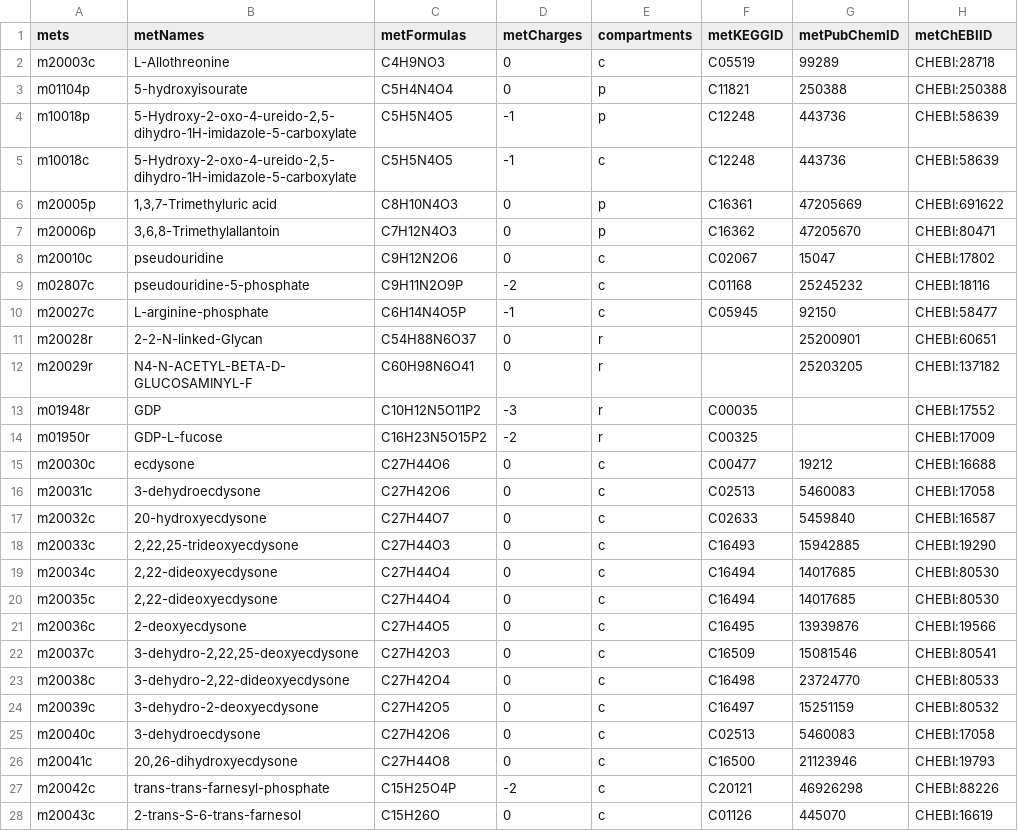
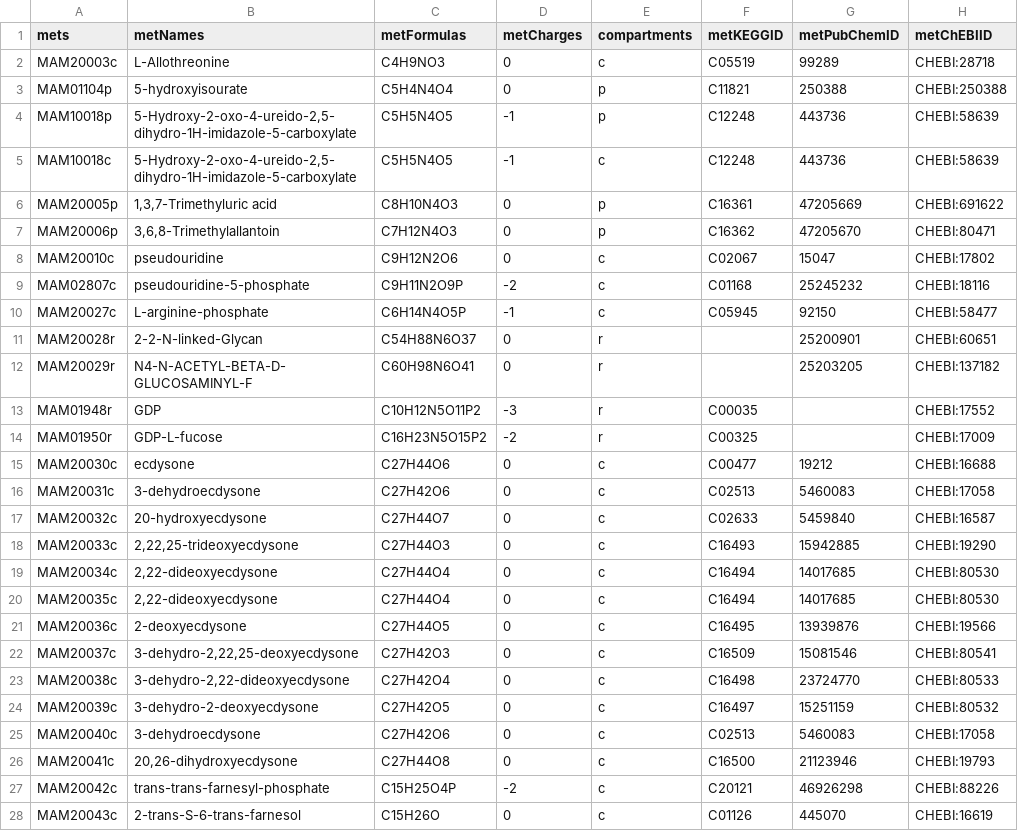
Before and after one commit to SysBioChalmers/Fruitfly-GEM, a TSV file: data/fruitflySpecificMets.tsv, drawn as a sheet; only a part is shown; the diff covers the shown part only; the diff names each change by its address in the sheet, - before the commit and + after, or states it on an @@ line.

```diff
--- a/data/fruitflySpecificMets.tsv
+++ b/data/fruitflySpecificMets.tsv
-A2 (mets): m20003c
+A2 (mets): MAM20003c
-A3 (mets): m01104p
+A3 (mets): MAM01104p
-A4 (mets): m10018p
+A4 (mets): MAM10018p
-A5 (mets): m10018c
+A5 (mets): MAM10018c
-A6 (mets): m20005p
+A6 (mets): MAM20005p
-A7 (mets): m20006p
+A7 (mets): MAM20006p
-A8 (mets): m20010c
+A8 (mets): MAM20010c
-A9 (mets): m02807c
+A9 (mets): MAM02807c
-A10 (mets): m20027c
+A10 (mets): MAM20027c
-A11 (mets): m20028r
+A11 (mets): MAM20028r
-A12 (mets): m20029r
+A12 (mets): MAM20029r
-A13 (mets): m01948r
+A13 (mets): MAM01948r
-A14 (mets): m01950r
+A14 (mets): MAM01950r
-A15 (mets): m20030c
+A15 (mets): MAM20030c
-A16 (mets): m20031c
+A16 (mets): MAM20031c
-A17 (mets): m20032c
+A17 (mets): MAM20032c
-A18 (mets): m20033c
+A18 (mets): MAM20033c
-A19 (mets): m20034c
+A19 (mets): MAM20034c
-A20 (mets): m20035c
+A20 (mets): MAM20035c
-A21 (mets): m20036c
+A21 (mets): MAM20036c
-A22 (mets): m20037c
+A22 (mets): MAM20037c
-A23 (mets): m20038c
+A23 (mets): MAM20038c
-A24 (mets): m20039c
+A24 (mets): MAM20039c
-A25 (mets): m20040c
+A25 (mets): MAM20040c
-A26 (mets): m20041c
+A26 (mets): MAM20041c
-A27 (mets): m20042c
+A27 (mets): MAM20042c
-A28 (mets): m20043c
+A28 (mets): MAM20043c
```
Also changed, not shown: 10 edited cells elsewhere in this file, data/fruitflySpecificRxns.tsv.
